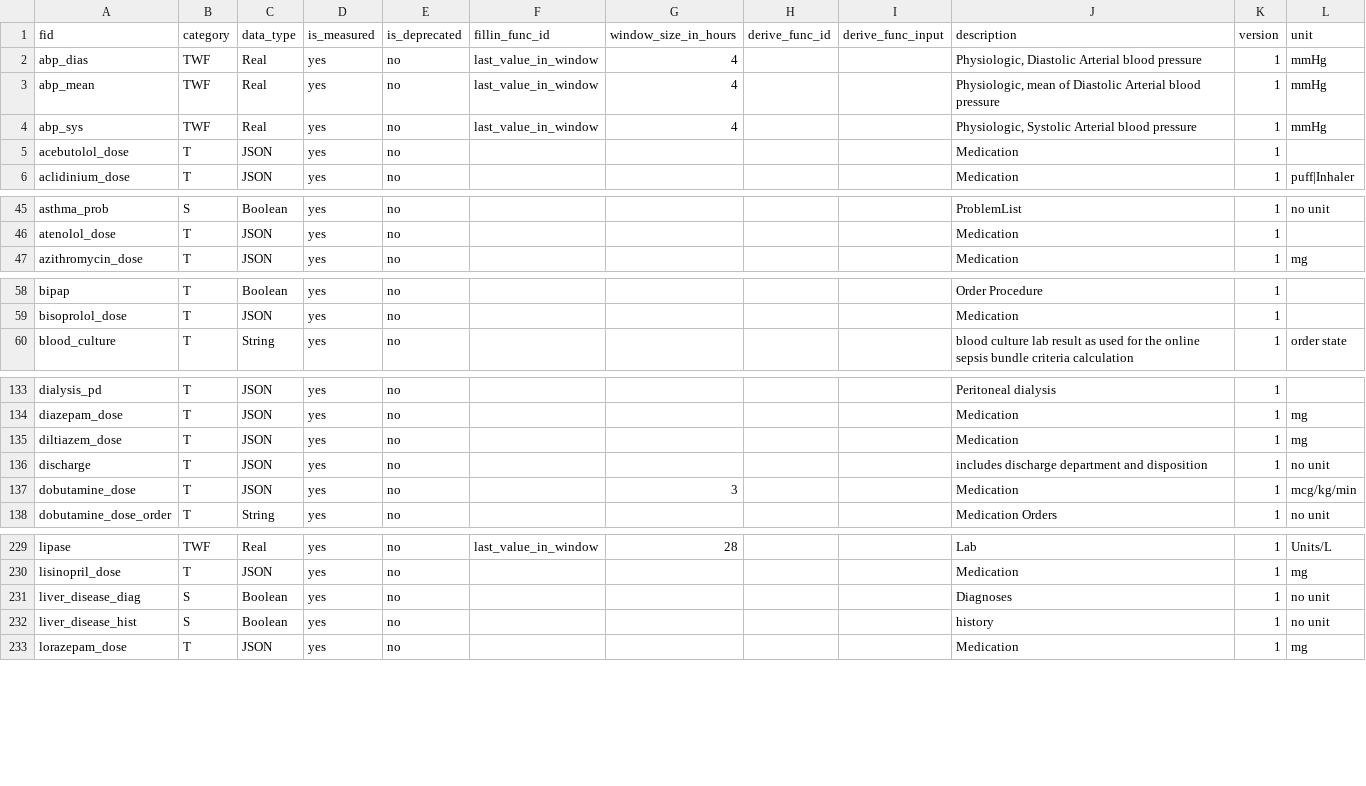
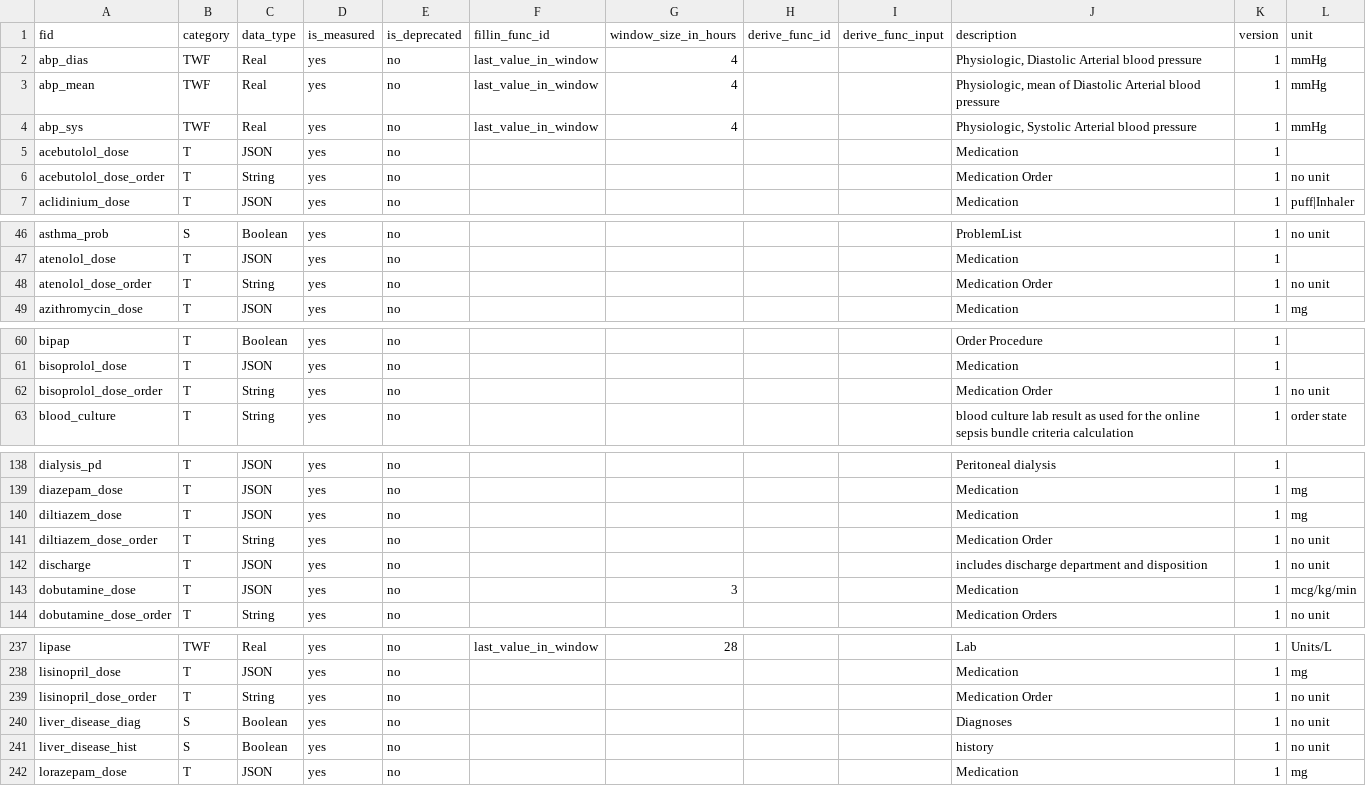
Before and after one commit to cloud-cds/cds-stack, a CSV file: db/CDM_Feature.csv, drawn as a sheet; only a part is shown, gaps mark what is left out; the diff covers the shown part only.

```diff
--- a/db/CDM_Feature.csv
+++ b/db/CDM_Feature.csv
@@ -5,2 +5,3 @@ abp_sys,TWF,Real,yes,no,last_value_in_window,4,,,"Physiologic, Systolic Arterial
 acebutolol_dose,T,JSON,yes,no,,,,,Medication,1,
+acebutolol_dose_order,T,String,yes,no,,,,,Medication Order,1,no unit
 aclidinium_dose,T,JSON,yes,no,,,,,Medication,1,puff|Inhaler
@@ -46,2 +47,3 @@ asthma_prob,S,Boolean,yes,no,,,,,ProblemList,1,no unit
 atenolol_dose,T,JSON,yes,no,,,,,Medication,1,
+atenolol_dose_order,T,String,yes,no,,,,,Medication Order,1,no unit
 azithromycin_dose,T,JSON,yes,no,,,,,Medication,1,mg
@@ -59,2 +61,3 @@ bipap,T,Boolean,yes,no,,,,,Order Procedure,1,
 bisoprolol_dose,T,JSON,yes,no,,,,,Medication,1,
+bisoprolol_dose_order,T,String,yes,no,,,,,Medication Order,1,no unit
 blood_culture,T,String,yes,no,,,,,blood culture lab result as used for the online sepsis bundle criteria calculation,1,order state
@@ -135,2 +140,3 @@ diazepam_dose,T,JSON,yes,no,,,,,Medication,1,mg
 diltiazem_dose,T,JSON,yes,no,,,,,Medication,1,mg
+diltiazem_dose_order,T,String,yes,no,,,,,Medication Order,1,no unit
 discharge,T,JSON,yes,no,,,,,includes discharge department and disposition,1,no unit
@@ -230,2 +238,3 @@ lipase,TWF,Real,yes,no,last_value_in_window,28,,,Lab,1,Units/L
 lisinopril_dose,T,JSON,yes,no,,,,,Medication,1,mg
+lisinopril_dose_order,T,String,yes,no,,,,,Medication Order,1,no unit
 liver_disease_diag,S,Boolean,yes,no,,,,,Diagnoses,1,no unit
```
Also changed, not shown: 17 added rows elsewhere in this file, etl/clarity2dw/conf/feature_mapping.csv, 7 other files.
